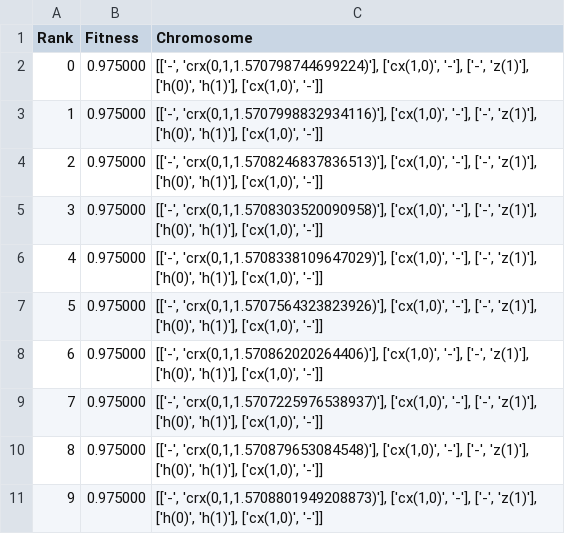
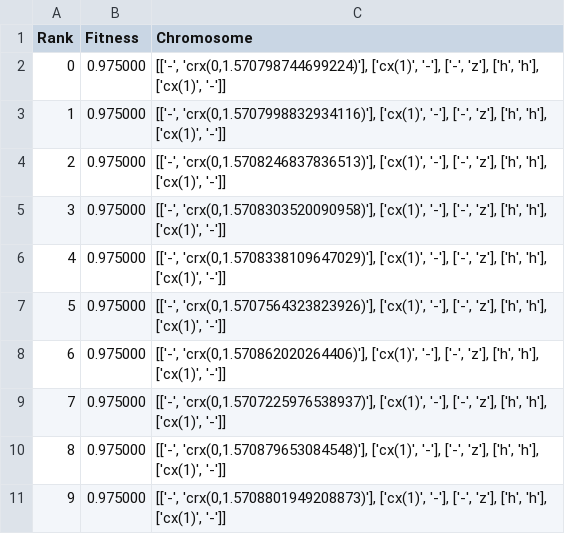
Before and after one commit to CW00D/NISQ_Optimisation_of_QFT, a CSV file: Experiment Results/Optimiser_depth_reduction/2 Qubit Simulation/Data/run9_final_chromosomes.csv, drawn as a sheet.

```diff
--- a/Experiment Results/Optimiser_depth_reduction/2 Qubit Simulation/Data/run9_final_chromosomes.csv
+++ b/Experiment Results/Optimiser_depth_reduction/2 Qubit Simulation/Data/run9_final_chromosomes.csv
@@ -1,11 +1,11 @@
 Rank,Fitness,Chromosome
-0,0.975000,"[['-', 'crx(0,1,1.570798744699224)'], ['cx(1,0)', '-'], ['-', 'z(1)'], ['h(0)', 'h(1)'], ['cx(1,0)', '-']]"
-1,0.975000,"[['-', 'crx(0,1,1.5707998832934116)'], ['cx(1,0)', '-'], ['-', 'z(1)'], ['h(0)', 'h(1)'], ['cx(1,0)', '-']]"
-2,0.975000,"[['-', 'crx(0,1,1.5708246837836513)'], ['cx(1,0)', '-'], ['-', 'z(1)'], ['h(0)', 'h(1)'], ['cx(1,0)', '-']]"
-3,0.975000,"[['-', 'crx(0,1,1.5708303520090958)'], ['cx(1,0)', '-'], ['-', 'z(1)'], ['h(0)', 'h(1)'], ['cx(1,0)', '-']]"
-4,0.975000,"[['-', 'crx(0,1,1.5708338109647029)'], ['cx(1,0)', '-'], ['-', 'z(1)'], ['h(0)', 'h(1)'], ['cx(1,0)', '-']]"
-5,0.975000,"[['-', 'crx(0,1,1.5707564323823926)'], ['cx(1,0)', '-'], ['-', 'z(1)'], ['h(0)', 'h(1)'], ['cx(1,0)', '-']]"
-6,0.975000,"[['-', 'crx(0,1,1.570862020264406)'], ['cx(1,0)', '-'], ['-', 'z(1)'], ['h(0)', 'h(1)'], ['cx(1,0)', '-']]"
-7,0.975000,"[['-', 'crx(0,1,1.5707225976538937)'], ['cx(1,0)', '-'], ['-', 'z(1)'], ['h(0)', 'h(1)'], ['cx(1,0)', '-']]"
-8,0.975000,"[['-', 'crx(0,1,1.570879653084548)'], ['cx(1,0)', '-'], ['-', 'z(1)'], ['h(0)', 'h(1)'], ['cx(1,0)', '-']]"
-9,0.975000,"[['-', 'crx(0,1,1.5708801949208873)'], ['cx(1,0)', '-'], ['-', 'z(1)'], ['h(0)', 'h(1)'], ['cx(1,0)', '-']]"
+0,0.975000,"[['-', 'crx(0,1.570798744699224)'], ['cx(1)', '-'], ['-', 'z'], ['h', 'h'], ['cx(1)', '-']]"
+1,0.975000,"[['-', 'crx(0,1.5707998832934116)'], ['cx(1)', '-'], ['-', 'z'], ['h', 'h'], ['cx(1)', '-']]"
+2,0.975000,"[['-', 'crx(0,1.5708246837836513)'], ['cx(1)', '-'], ['-', 'z'], ['h', 'h'], ['cx(1)', '-']]"
+3,0.975000,"[['-', 'crx(0,1.5708303520090958)'], ['cx(1)', '-'], ['-', 'z'], ['h', 'h'], ['cx(1)', '-']]"
+4,0.975000,"[['-', 'crx(0,1.5708338109647029)'], ['cx(1)', '-'], ['-', 'z'], ['h', 'h'], ['cx(1)', '-']]"
+5,0.975000,"[['-', 'crx(0,1.5707564323823926)'], ['cx(1)', '-'], ['-', 'z'], ['h', 'h'], ['cx(1)', '-']]"
+6,0.975000,"[['-', 'crx(0,1.570862020264406)'], ['cx(1)', '-'], ['-', 'z'], ['h', 'h'], ['cx(1)', '-']]"
+7,0.975000,"[['-', 'crx(0,1.5707225976538937)'], ['cx(1)', '-'], ['-', 'z'], ['h', 'h'], ['cx(1)', '-']]"
+8,0.975000,"[['-', 'crx(0,1.570879653084548)'], ['cx(1)', '-'], ['-', 'z'], ['h', 'h'], ['cx(1)', '-']]"
+9,0.975000,"[['-', 'crx(0,1.5708801949208873)'], ['cx(1)', '-'], ['-', 'z'], ['h', 'h'], ['cx(1)', '-']]"
```
Also changed, not shown: Experiment Results/Optimiser_depth_reduction/2 Qubit Simulation/Data/run2_final_chromosomes.csv, Experiment Results/Optimiser_depth_reduction/2 Qubit Simulation/Data/run4_final_chromosomes.csv, 10 other files.
